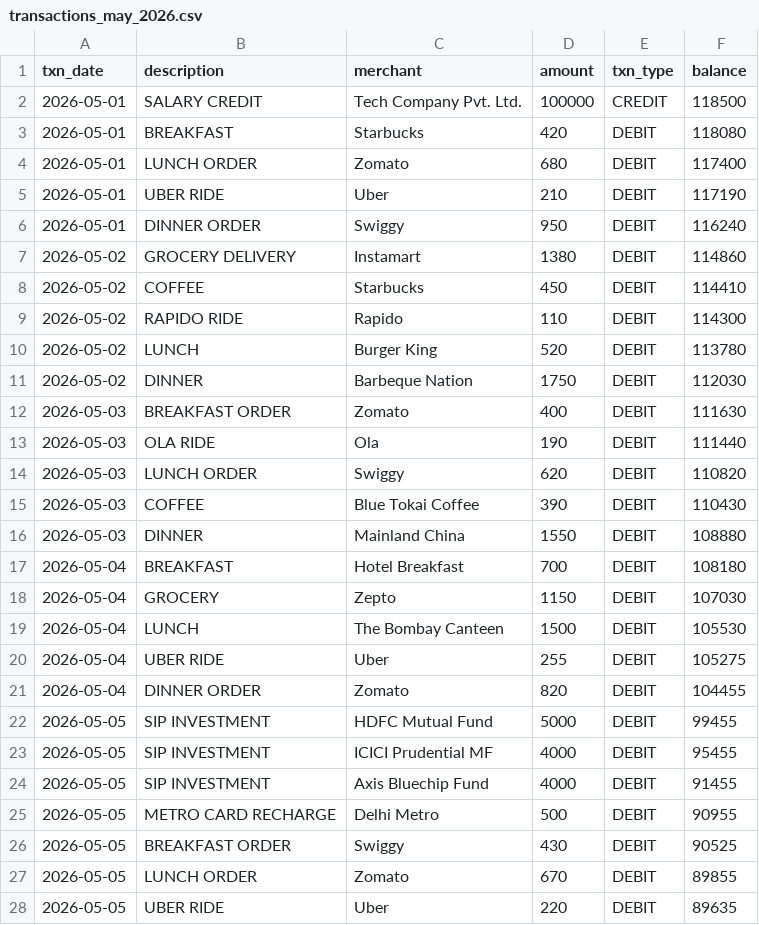
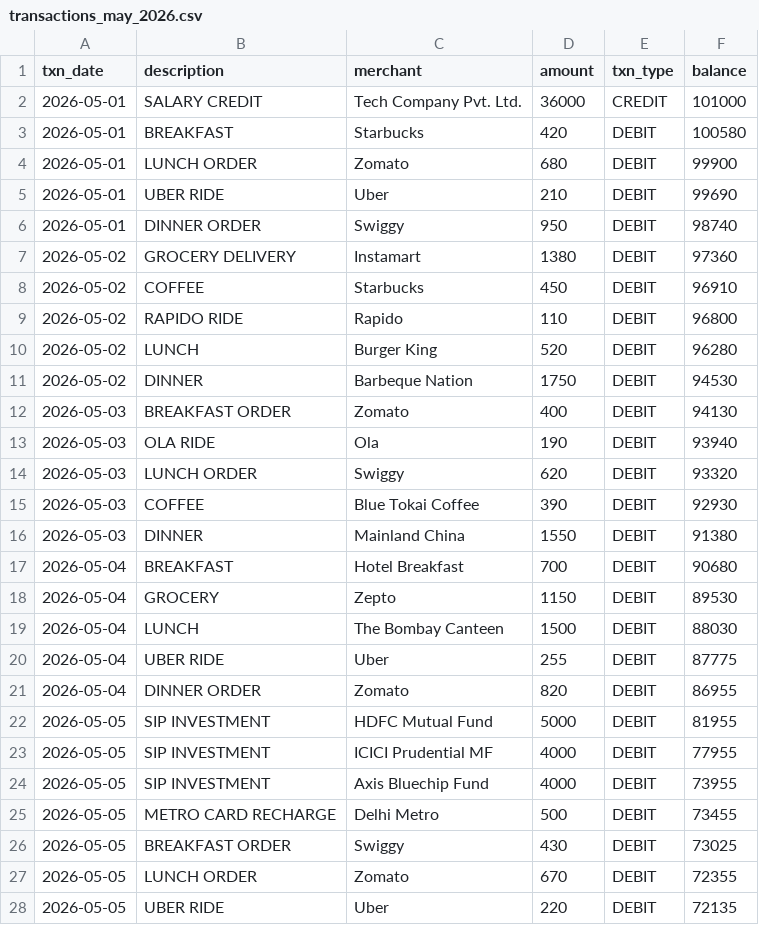
Before and after one commit to Harshstag/bank-insight-coach, a CSV file: transactions_may_2026.csv, drawn as a sheet; only a part is shown; the diff covers the shown part only.

```diff
--- a/transactions_may_2026.csv
+++ b/transactions_may_2026.csv
@@ -1,28 +1,28 @@
 txn_date,description,merchant,amount,txn_type,balance
-2026-05-01,SALARY CREDIT,Tech Company Pvt. Ltd.,100000,CREDIT,118500
-2026-05-01,BREAKFAST,Starbucks,420,DEBIT,118080
-2026-05-01,LUNCH ORDER,Zomato,680,DEBIT,117400
-2026-05-01,UBER RIDE,Uber,210,DEBIT,117190
-2026-05-01,DINNER ORDER,Swiggy,950,DEBIT,116240
-2026-05-02,GROCERY DELIVERY,Instamart,1380,DEBIT,114860
-2026-05-02,COFFEE,Starbucks,450,DEBIT,114410
-2026-05-02,RAPIDO RIDE,Rapido,110,DEBIT,114300
-2026-05-02,LUNCH,Burger King,520,DEBIT,113780
-2026-05-02,DINNER,Barbeque Nation,1750,DEBIT,112030
-2026-05-03,BREAKFAST ORDER,Zomato,400,DEBIT,111630
-2026-05-03,OLA RIDE,Ola,190,DEBIT,111440
-2026-05-03,LUNCH ORDER,Swiggy,620,DEBIT,110820
-2026-05-03,COFFEE,Blue Tokai Coffee,390,DEBIT,110430
-2026-05-03,DINNER,Mainland China,1550,DEBIT,108880
-2026-05-04,BREAKFAST,Hotel Breakfast,700,DEBIT,108180
-2026-05-04,GROCERY,Zepto,1150,DEBIT,107030
-2026-05-04,LUNCH,The Bombay Canteen,1500,DEBIT,105530
-2026-05-04,UBER RIDE,Uber,255,DEBIT,105275
-2026-05-04,DINNER ORDER,Zomato,820,DEBIT,104455
-2026-05-05,SIP INVESTMENT,HDFC Mutual Fund,5000,DEBIT,99455
-2026-05-05,SIP INVESTMENT,ICICI Prudential MF,4000,DEBIT,95455
-2026-05-05,SIP INVESTMENT,Axis Bluechip Fund,4000,DEBIT,91455
-2026-05-05,METRO CARD RECHARGE,Delhi Metro,500,DEBIT,90955
-2026-05-05,BREAKFAST ORDER,Swiggy,430,DEBIT,90525
-2026-05-05,LUNCH ORDER,Zomato,670,DEBIT,89855
-2026-05-05,UBER RIDE,Uber,220,DEBIT,89635
+2026-05-01,SALARY CREDIT,Tech Company Pvt. Ltd.,36000,CREDIT,101000
+2026-05-01,BREAKFAST,Starbucks,420,DEBIT,100580
+2026-05-01,LUNCH ORDER,Zomato,680,DEBIT,99900
+2026-05-01,UBER RIDE,Uber,210,DEBIT,99690
+2026-05-01,DINNER ORDER,Swiggy,950,DEBIT,98740
+2026-05-02,GROCERY DELIVERY,Instamart,1380,DEBIT,97360
+2026-05-02,COFFEE,Starbucks,450,DEBIT,96910
+2026-05-02,RAPIDO RIDE,Rapido,110,DEBIT,96800
+2026-05-02,LUNCH,Burger King,520,DEBIT,96280
+2026-05-02,DINNER,Barbeque Nation,1750,DEBIT,94530
+2026-05-03,BREAKFAST ORDER,Zomato,400,DEBIT,94130
+2026-05-03,OLA RIDE,Ola,190,DEBIT,93940
+2026-05-03,LUNCH ORDER,Swiggy,620,DEBIT,93320
+2026-05-03,COFFEE,Blue Tokai Coffee,390,DEBIT,92930
+2026-05-03,DINNER,Mainland China,1550,DEBIT,91380
+2026-05-04,BREAKFAST,Hotel Breakfast,700,DEBIT,90680
+2026-05-04,GROCERY,Zepto,1150,DEBIT,89530
+2026-05-04,LUNCH,The Bombay Canteen,1500,DEBIT,88030
+2026-05-04,UBER RIDE,Uber,255,DEBIT,87775
+2026-05-04,DINNER ORDER,Zomato,820,DEBIT,86955
+2026-05-05,SIP INVESTMENT,HDFC Mutual Fund,5000,DEBIT,81955
+2026-05-05,SIP INVESTMENT,ICICI Prudential MF,4000,DEBIT,77955
+2026-05-05,SIP INVESTMENT,Axis Bluechip Fund,4000,DEBIT,73955
+2026-05-05,METRO CARD RECHARGE,Delhi Metro,500,DEBIT,73455
+2026-05-05,BREAKFAST ORDER,Swiggy,430,DEBIT,73025
+2026-05-05,LUNCH ORDER,Zomato,670,DEBIT,72355
+2026-05-05,UBER RIDE,Uber,220,DEBIT,72135
```
Also changed, not shown: 64 edited cells elsewhere in this file, 11 other files.
